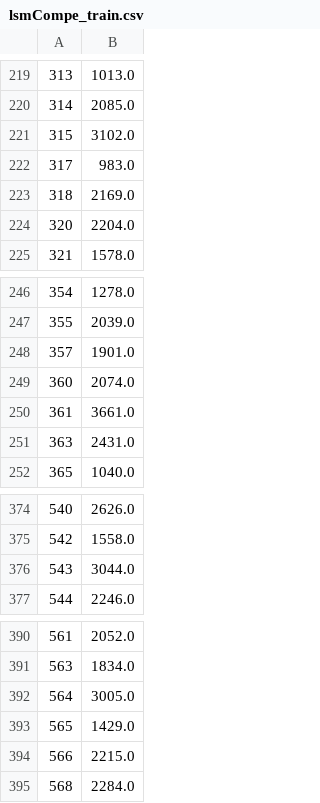
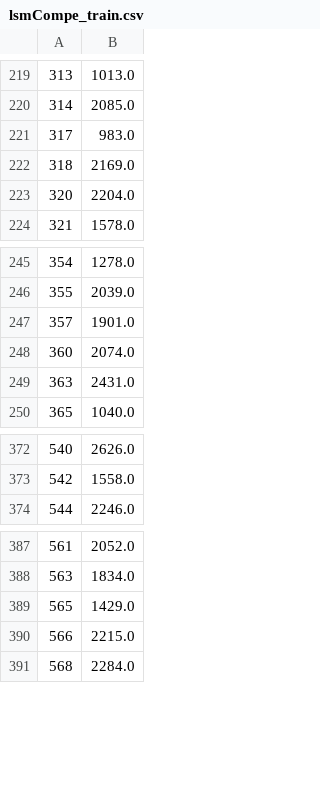
Before and after one commit to onokatio/lsm-ng, a CSV file: data/lsmCompe_train.csv, drawn as a sheet; only a part is shown, gaps mark what is left out; the diff names each change by its address in the sheet, - before the commit and + after, or states it on an @@ line.

Commit message:
remove outlier

```diff
--- a/data/lsmCompe_train.csv
+++ b/data/lsmCompe_train.csv
-row 221: 315 | 3102.0
-row 250: 361 | 3661.0
-row 376: 543 | 3044.0
-row 392: 564 | 3005.0
```
